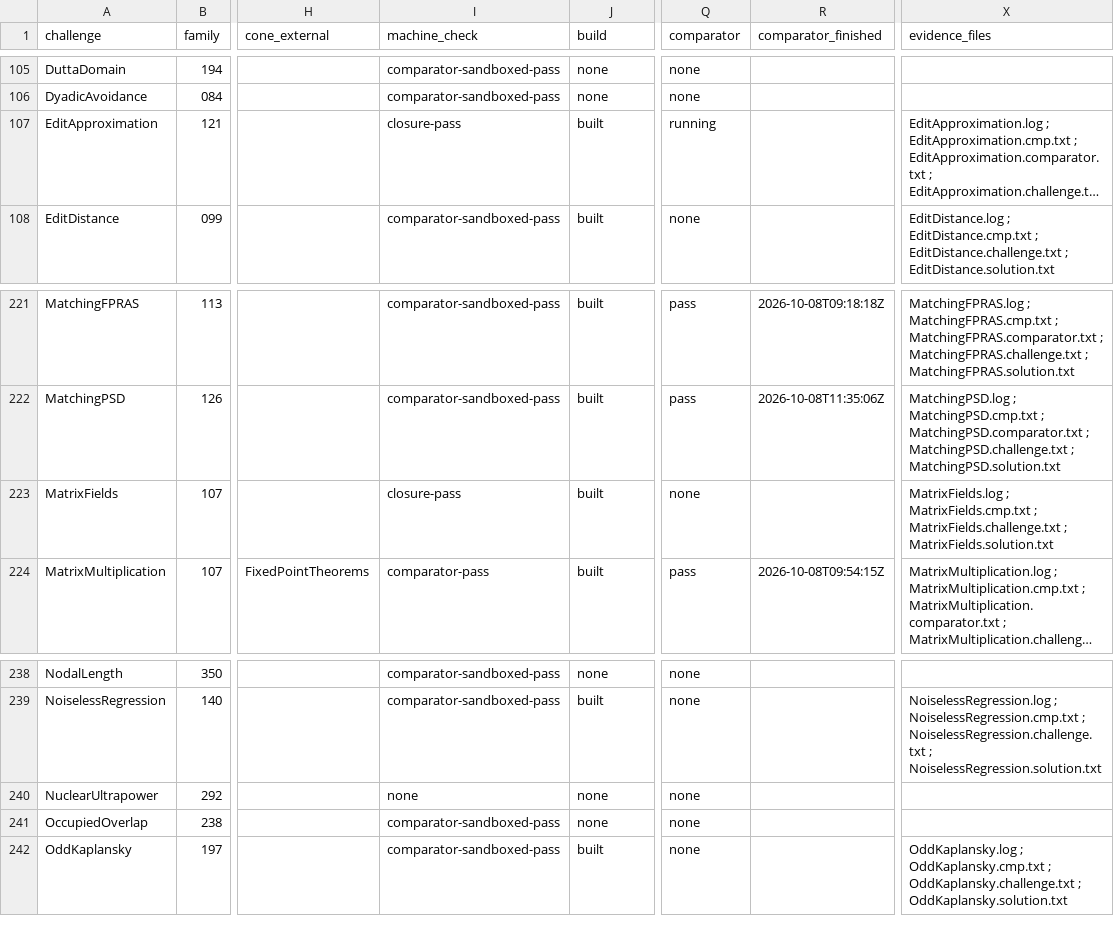
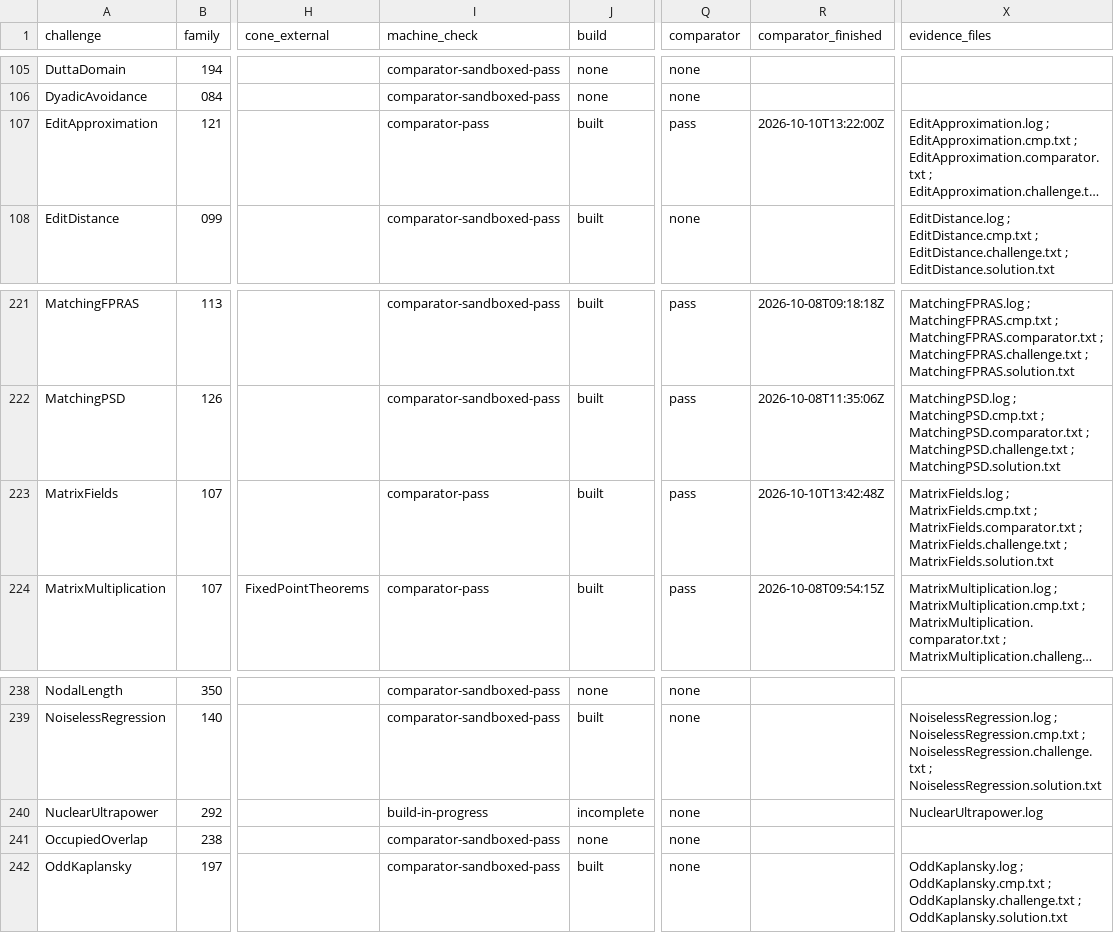
Before and after one commit to mathvet/mathvet, a CSV file: reviews/openai-math/challenge-status.csv, drawn as a sheet; only a part is shown, gaps mark what is left out; long unchanged cells end in …; the diff names each change by its address in the sheet, - before the commit and + after, or states it on an @@ line.

```diff
--- a/reviews/openai-math/challenge-status.csv
+++ b/reviews/openai-math/challenge-status.csv
-I107 (machine_check): closure-pass
+I107 (machine_check): comparator-pass
-Q107 (comparator): running
+Q107 (comparator): pass
-R107 (comparator_finished): (empty)
+R107 (comparator_finished): 2026-10-10T13:22:00Z
-I223 (machine_check): closure-pass
+I223 (machine_check): comparator-pass
-Q223 (comparator): none
+Q223 (comparator): pass
-R223 (comparator_finished): (empty)
+R223 (comparator_finished): 2026-10-10T13:42:48Z
-X223 (evidence_files): …MatrixFields.cmp.txt ; MatrixFields.challenge.txt ;…
+X223 (evidence_files): …MatrixFields.cmp.txt ; MatrixFields.comparator.txt ; MatrixFields.challenge.txt ;…
-I240 (machine_check): none
+I240 (machine_check): build-in-progress
-J240 (build): none
+J240 (build): incomplete
-X240 (evidence_files): (empty)
+X240 (evidence_files): NuclearUltrapower.log
```
Also changed, not shown: reviews/openai-math/fidelity-table.csv, 12 other files.
